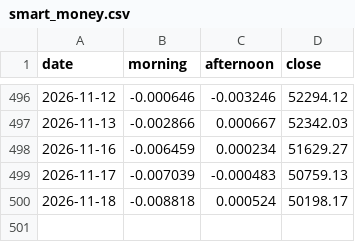
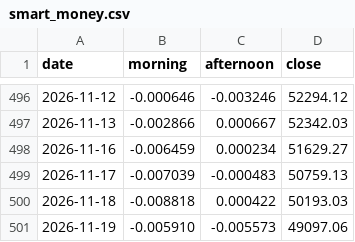
Before and after one commit to bluebloom18/macro-compass, a CSV file: data/smart_money.csv, drawn as a sheet; only a part is shown, gaps mark what is left out.

```diff
--- a/data/smart_money.csv
+++ b/data/smart_money.csv
@@ -499,2 +499,3 @@ date,morning,afternoon,close
 2026-11-17,-0.007039,-0.000483,50759.13
-2026-11-18,-0.008818,0.000524,50198.17
+2026-11-18,-0.008818,0.000422,50193.03
+2026-11-19,-0.005910,-0.005573,49097.06
```
